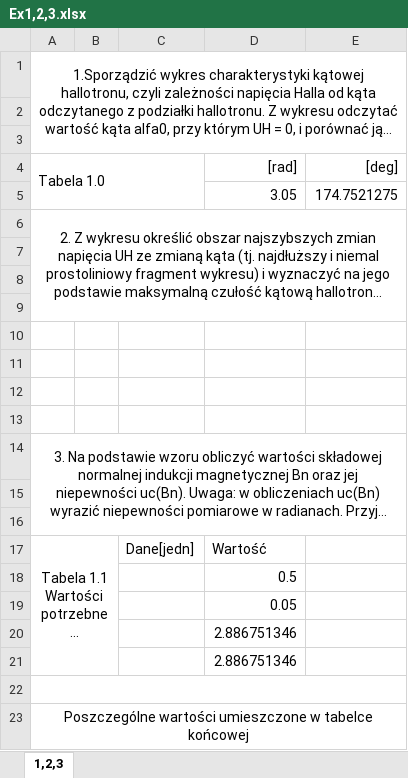
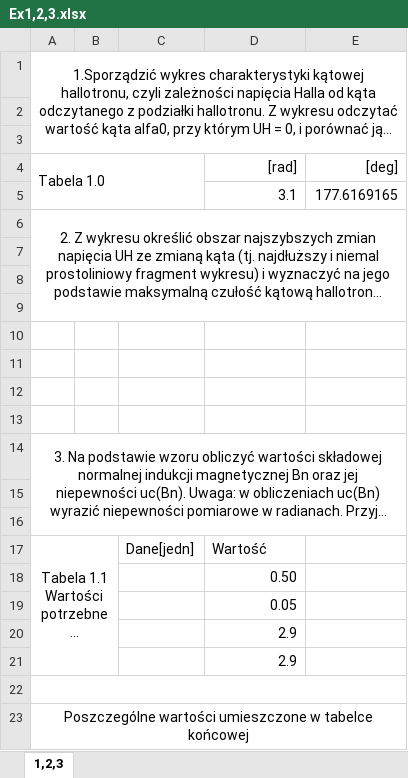
Before and after one commit to trunksBT/TempForSchool, an Excel workbook: Fizyka_Sprawka/Lab2_Cw57c/Final_Sheet/Ex1,2,3.xlsx, sheet 1,2,3, drawn as a sheet; long unchanged cells end in …; values as stored, in another font and other column widths than the file's, no borders; charts and pictures not drawn; removed rows and columns are numbered as before the commit, all else as after; the diff names each change by its address in the sheet, - before the commit and + after, or states it on an @@ line.

```diff
--- a/Fizyka_Sprawka/Lab2_Cw57c/Final_Sheet/Ex1,2,3.xlsx (sheet 1,2,3)
+++ b/Fizyka_Sprawka/Lab2_Cw57c/Final_Sheet/Ex1,2,3.xlsx (sheet 1,2,3)
-row 5:  |  |  | 3.05 | 174.7521275
+row 5:  |  |  | 3.1 | 177.6169165
-D18 ([rad]): 0.5
+D18 ([rad]): 0.50
-D20:D21 ([rad]): 2.886751346
+D20:D21 ([rad]): 2.9
```
Also changed, not shown: charts or pictures, Fizyka_Sprawka/Lab1_Cw100/FinalPrinted - Repaired.xlsx, Fizyka_Sprawka/Lab2_Cw57c/Final_Sheet/Ex5,6.xlsx, 18 other files.
